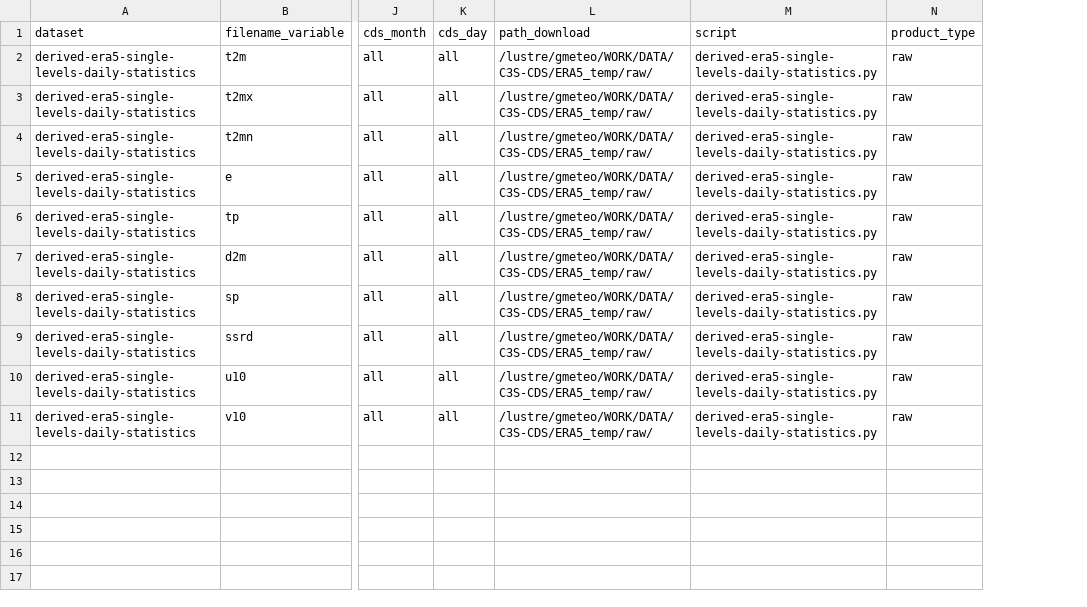
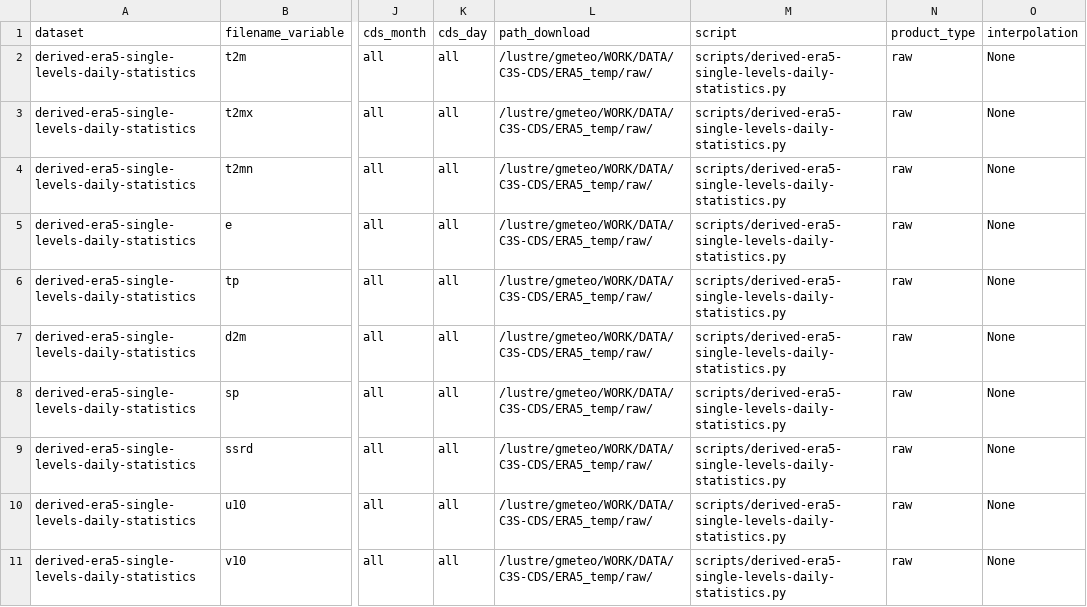
Before and after one commit to SantanderMetGroup/c3s-cds, a CSV file: requests/derived-era5-single-levels-daily-statistics.csv, drawn as a sheet; only a part is shown, gaps mark what is left out; the diff names each change by its address in the sheet, - before the commit and + after, or states it on an @@ line.

```diff
--- a/requests/derived-era5-single-levels-daily-statistics.csv
+++ b/requests/derived-era5-single-levels-daily-statistics.csv
+column O (interpolation), rows 2-11: all None
-M2:M11 (script): derived-era5-single-levels-daily-statistics.py
+M2:M11 (script): scripts/derived-era5-single-levels-daily-statistics.py
```
Also changed, not shown: requests/reanalysis-cerra-single-levels.csv, requests/reanalysis-era5-single-levels.csv, 4 other files.
